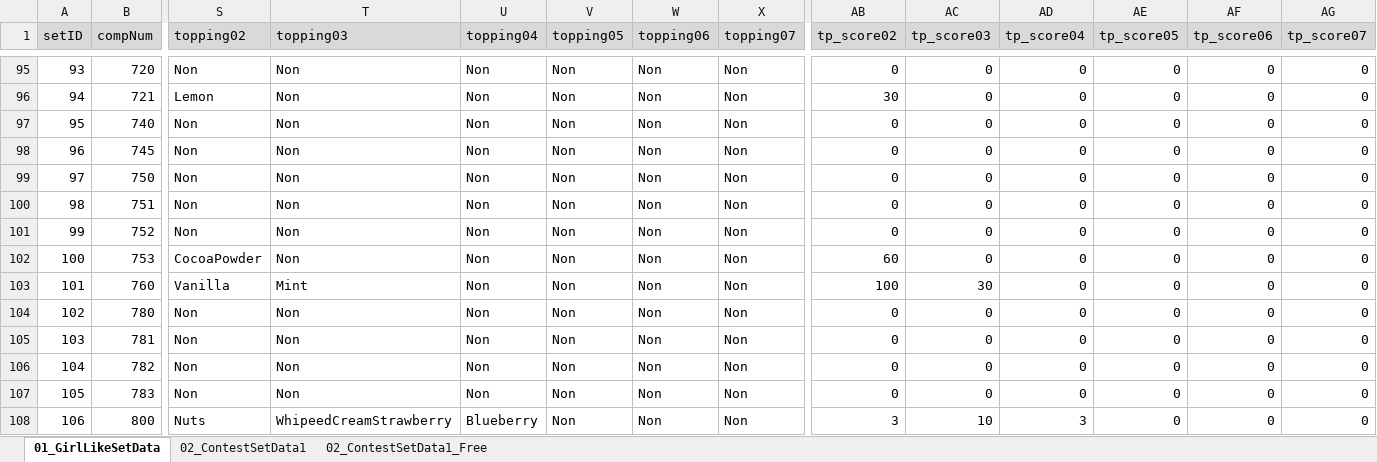
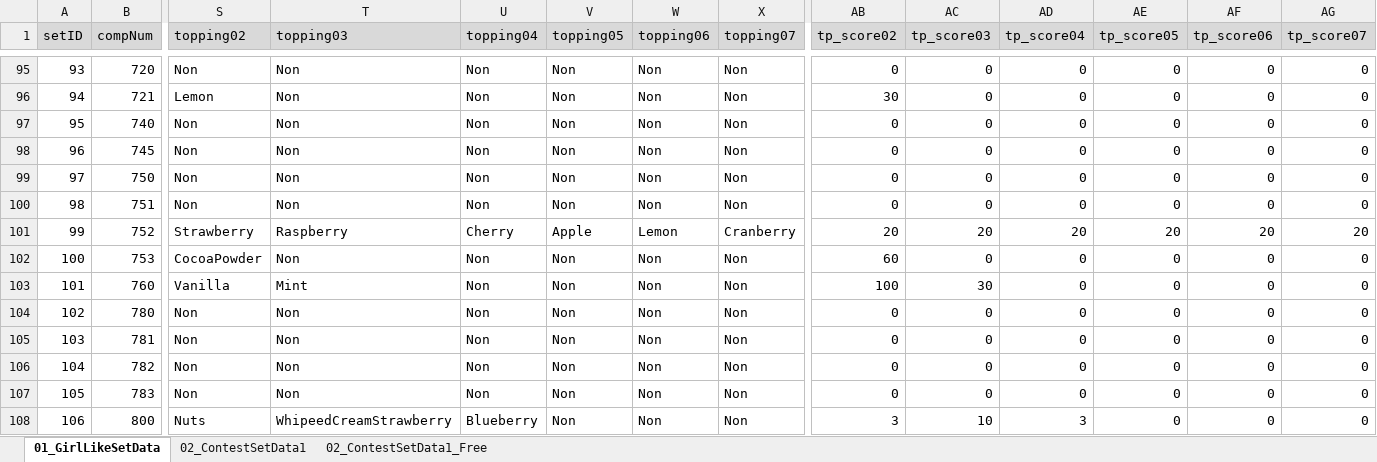
Before and after one commit to matoarita/Okashi_Atlier2, an Excel workbook: Assets/Excel_Data/Entity_GirlLikeSetDataBase.xlsx, sheet 01_GirlLikeSetData, drawn as a sheet; only a part is shown, gaps mark what is left out; values as stored, in another font and other column widths than the file's, no borders; the diff names each change by its address in the sheet, - before the commit and + after, or states it on an @@ line.

```diff
--- a/Assets/Excel_Data/Entity_GirlLikeSetDataBase.xlsx (sheet 01_GirlLikeSetData)
+++ b/Assets/Excel_Data/Entity_GirlLikeSetDataBase.xlsx (sheet 01_GirlLikeSetData)
-S101 (topping02): Non
+S101 (topping02): Strawberry
-T101 (topping03): Non
+T101 (topping03): Raspberry
-U101 (topping04): Non
+U101 (topping04): Cherry
-V101 (topping05): Non
+V101 (topping05): Apple
-W101 (topping06): Non
+W101 (topping06): Lemon
-X101 (topping07): Non
+X101 (topping07): Cranberry
-AB101 (tp_score02): 0
+AB101 (tp_score02): 20
-AC101 (tp_score03): 0
+AC101 (tp_score03): 20
-AD101 (tp_score04): 0
+AD101 (tp_score04): 20
-AE101 (tp_score05): 0
+AE101 (tp_score05): 20
-AF101 (tp_score06): 0
+AF101 (tp_score06): 20
-AG101 (tp_score07): 0
+AG101 (tp_score07): 20
```
Also changed, not shown: sheet 02_ContestSetData1, Assets/Excel_Data/Entity_ItemDataBase.xlsx, Assets/Excel_Data/Entity_compoItemDataBase.xlsx, 23 other files.
